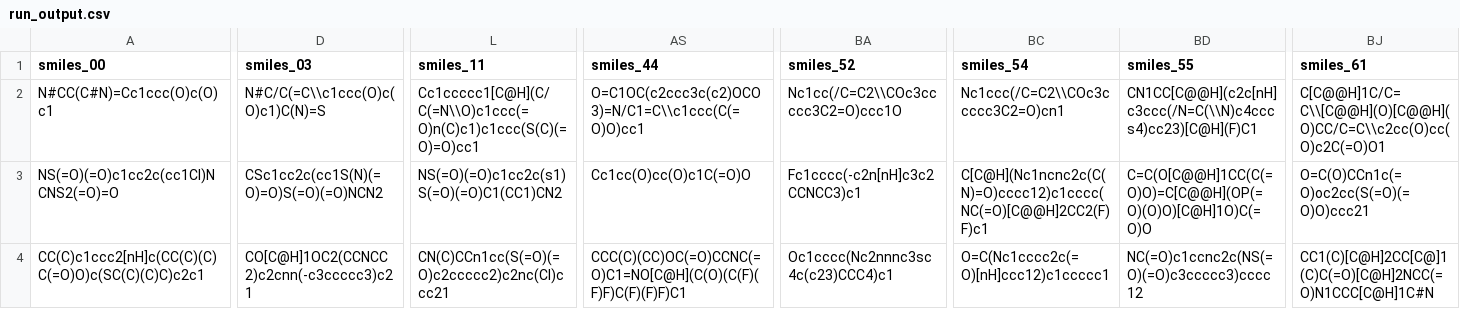
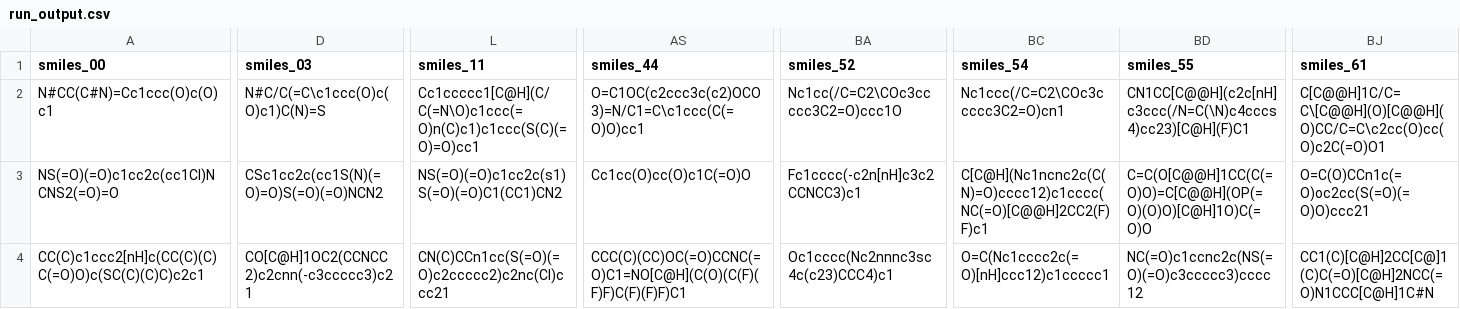
Before and after one commit to ersilia-os/eos6ru3, a CSV file: model/framework/examples/run_output.csv, drawn as a sheet; only a part is shown, gaps mark what is left out; the diff covers the shown part only; the diff names each change by its address in the sheet, - before the commit and + after, or states it on an @@ line.

Commit message:
model reannotation

```diff
--- a/model/framework/examples/run_output.csv
+++ b/model/framework/examples/run_output.csv
-D2 (smiles_03): N#C/C(=C\\c1ccc(O)c(O)c1)C(N)=S
+D2 (smiles_03): N#C/C(=C\c1ccc(O)c(O)c1)C(N)=S
-L2 (smiles_11): Cc1ccccc1[C@H](C/C(=N\\O)c1ccc(=O)n(C)c1)c1ccc(S(C)(=O)=O)cc1
+L2 (smiles_11): Cc1ccccc1[C@H](C/C(=N\O)c1ccc(=O)n(C)c1)c1ccc(S(C)(=O)=O)cc1
-AS2 (smiles_44): O=C1OC(c2ccc3c(c2)OCO3)=N/C1=C\\c1ccc(C(=O)O)cc1
+AS2 (smiles_44): O=C1OC(c2ccc3c(c2)OCO3)=N/C1=C\c1ccc(C(=O)O)cc1
-BA2 (smiles_52): Nc1cc(/C=C2\\COc3ccccc3C2=O)ccc1O
+BA2 (smiles_52): Nc1cc(/C=C2\COc3ccccc3C2=O)ccc1O
-BC2 (smiles_54): Nc1ccc(/C=C2\\COc3ccccc3C2=O)cn1
+BC2 (smiles_54): Nc1ccc(/C=C2\COc3ccccc3C2=O)cn1
-BD2 (smiles_55): CN1CC[C@@H](c2c[nH]c3ccc(/N=C(\\N)c4cccs4)cc23)[C@H](F)C1
+BD2 (smiles_55): CN1CC[C@@H](c2c[nH]c3ccc(/N=C(\N)c4cccs4)cc23)[C@H](F)C1
-BJ2 (smiles_61): C[C@@H]1C/C=C\\[C@@H](O)[C@@H](O)CC/C=C\\c2cc(O)cc(O)c2C(=O)O1
+BJ2 (smiles_61): C[C@@H]1C/C=C\[C@@H](O)[C@@H](O)CC/C=C\c2cc(O)cc(O)c2C(=O)O1
```
Also changed, not shown: 4 edited cells elsewhere in this file, 2 other files.
